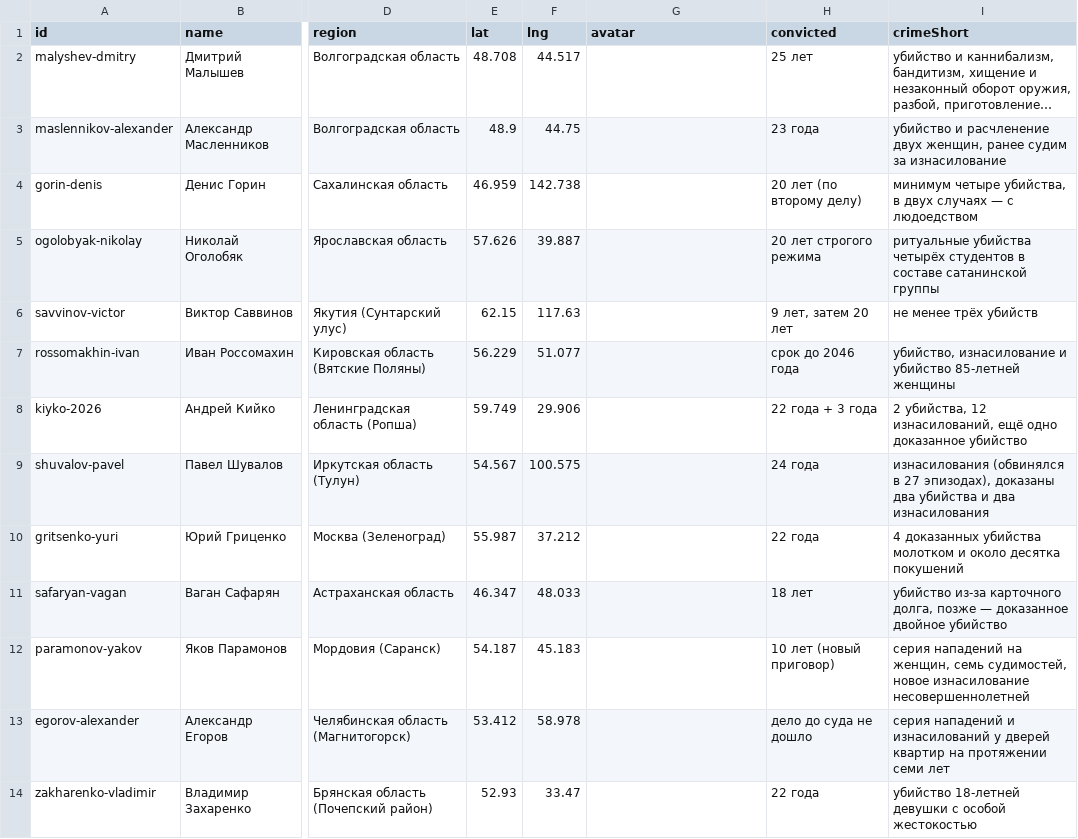
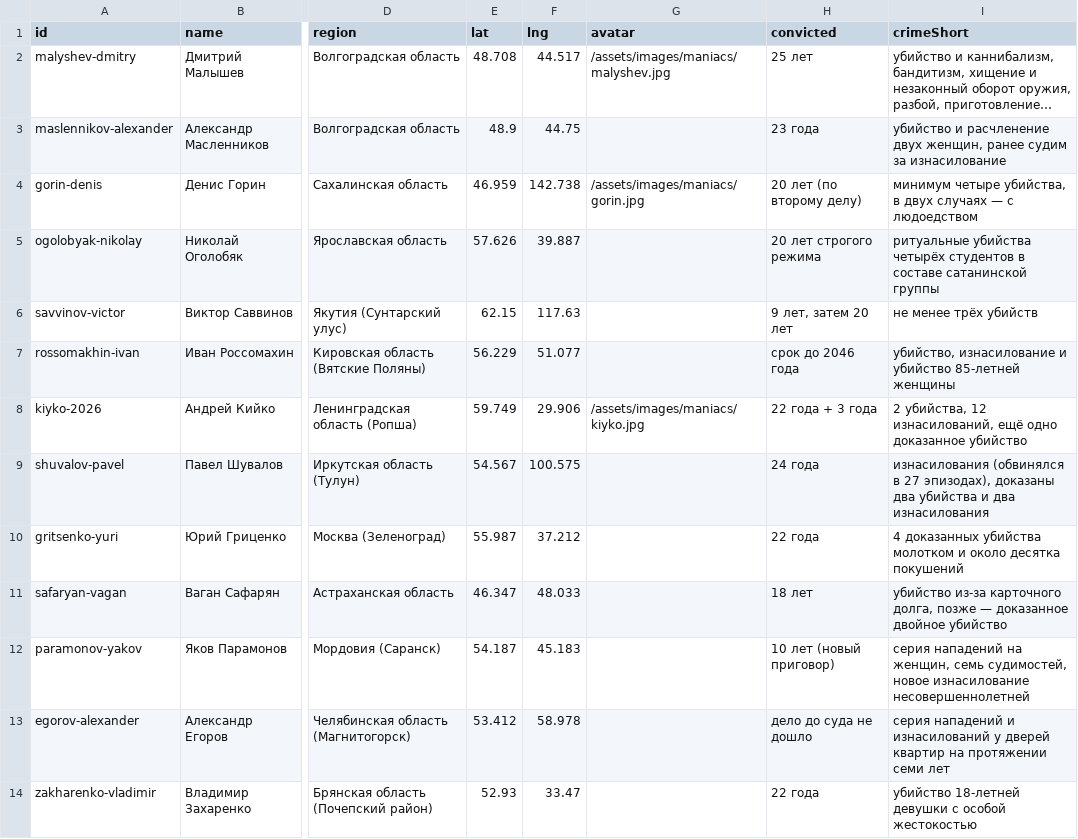
Before and after one commit to FrostOnBite/minutka.media, a CSV file: _data/maniacs.csv, drawn as a sheet; only a part is shown, gaps mark what is left out; long unchanged cells end in …; the diff names each change by its address in the sheet, - before the commit and + after, or states it on an @@ line.

Commit message:
Update maniacs.csv

```diff
--- a/_data/maniacs.csv
+++ b/_data/maniacs.csv
-G2 (avatar): (empty)
+G2 (avatar): /assets/images/maniacs/malyshev.jpg
-G4 (avatar): (empty)
+G4 (avatar): /assets/images/maniacs/gorin.jpg
-G8 (avatar): (empty)
+G8 (avatar): /assets/images/maniacs/kiyko.jpg
```
